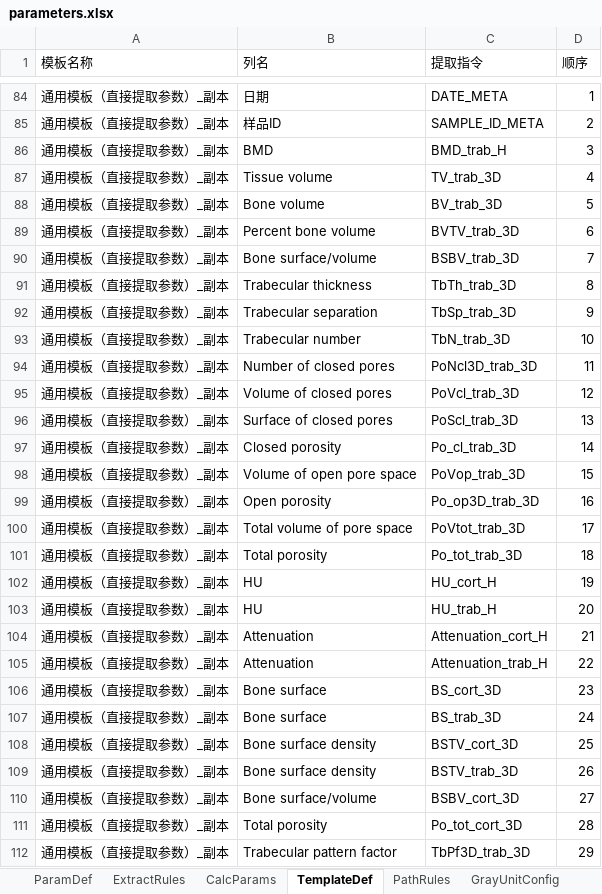
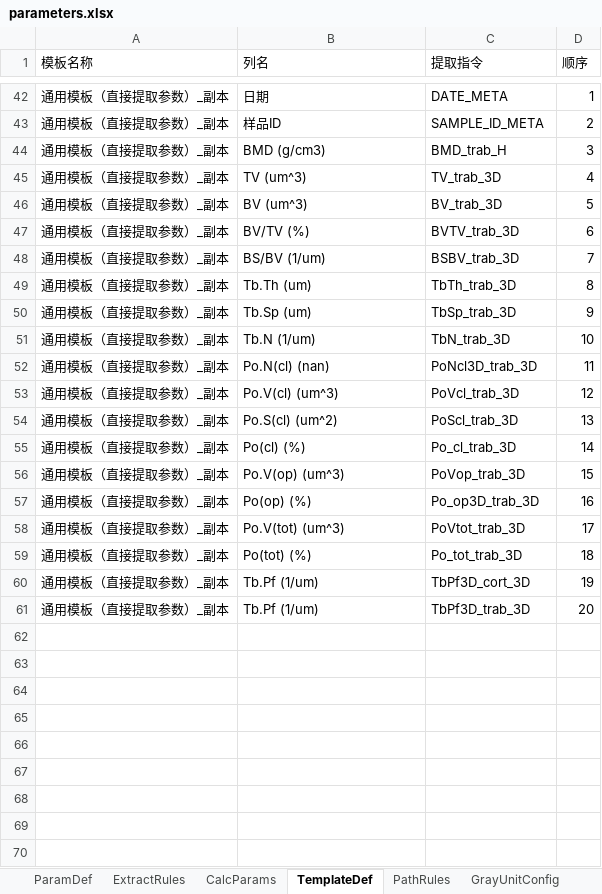
Before and after one commit to feiqingbiss/Bruker-MicroCT-CSV-Data-Acquisition, an Excel workbook: parameters.xlsx, sheet TemplateDef, drawn as a sheet; only a part is shown, gaps mark what is left out; values as stored, in another font and other column widths than the file's, no borders; removed rows and columns are numbered as before the commit, all else as after; the diff covers the shown part only; the diff names each change by its address in the sheet, - before the commit and + after, or states it on an @@ line.

```diff
--- a/parameters.xlsx (sheet TemplateDef)
+++ b/parameters.xlsx (sheet TemplateDef)
-B44 (列名): BMD
+B44 (列名): BMD (g/cm3)
-B45 (列名): Tissue volume
+B45 (列名): TV (um^3)
-B46 (列名): Bone volume
+B46 (列名): BV (um^3)
-B47 (列名): Percent bone volume
+B47 (列名): BV/TV (%)
-B48 (列名): Bone surface/volume
+B48 (列名): BS/BV (1/um)
-B49 (列名): Trabecular thickness
+B49 (列名): Tb.Th (um)
-B50 (列名): Trabecular separation
+B50 (列名): Tb.Sp (um)
-B51 (列名): Trabecular number
+B51 (列名): Tb.N (1/um)
-B52 (列名): Number of closed pores
+B52 (列名): Po.N(cl) (nan)
-B53 (列名): Volume of closed pores
+B53 (列名): Po.V(cl) (um^3)
-B54 (列名): Surface of closed pores
+B54 (列名): Po.S(cl) (um^2)
-B55 (列名): Closed porosity
+B55 (列名): Po(cl) (%)
-B56 (列名): Volume of open pore space
+B56 (列名): Po.V(op) (um^3)
-B57 (列名): Open porosity
+B57 (列名): Po(op) (%)
-B58 (列名): Total volume of pore space
+B58 (列名): Po.V(tot) (um^3)
-B59 (列名): Total porosity
+B59 (列名): Po(tot) (%)
-B60:B61 (列名): HU
+B60:B61 (列名): Tb.Pf (1/um)
-C60 (提取指令): HU_cort_H
+C60 (提取指令): TbPf3D_cort_3D
-C61 (提取指令): HU_trab_H
+C61 (提取指令): TbPf3D_trab_3D
-row 104: 通用模板（直接提取参数）_副本 | Attenuation | Attenuation_cort_H | 21
-row 105: 通用模板（直接提取参数）_副本 | Attenuation | Attenuation_trab_H | 22
-row 106: 通用模板（直接提取参数）_副本 | Bone surface | BS_cort_3D | 23
-row 107: 通用模板（直接提取参数）_副本 | Bone surface | BS_trab_3D | 24
-row 108: 通用模板（直接提取参数）_副本 | Bone surface density | BSTV_cort_3D | 25
-row 109: 通用模板（直接提取参数）_副本 | Bone surface density | BSTV_trab_3D | 26
-row 110: 通用模板（直接提取参数）_副本 | Bone surface/volume | BSBV_cort_3D | 27
-row 111: 通用模板（直接提取参数）_副本 | Total porosity | Po_tot_cort_3D | 28
-row 112: 通用模板（直接提取参数）_副本 | Trabecular pattern factor | TbPf3D_trab_3D | 29
```
Also changed, not shown: 44 removed rows elsewhere in this sheet, 9 other files.
